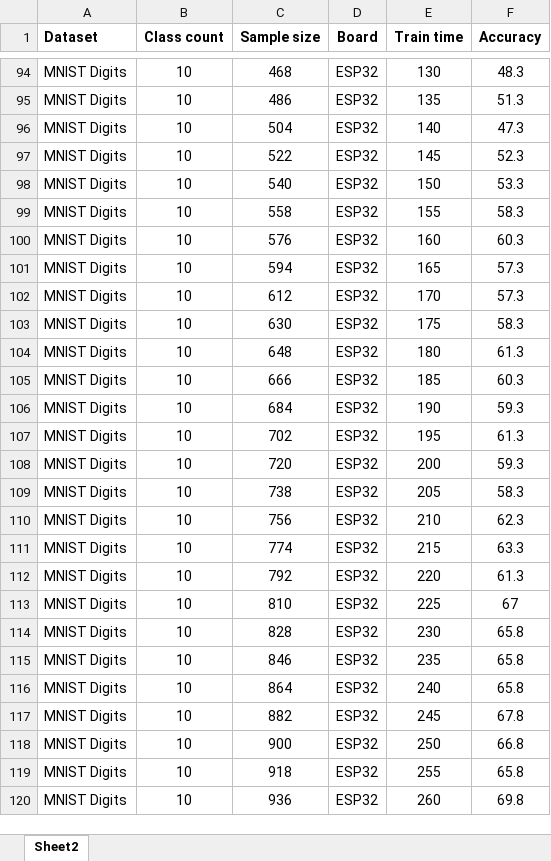
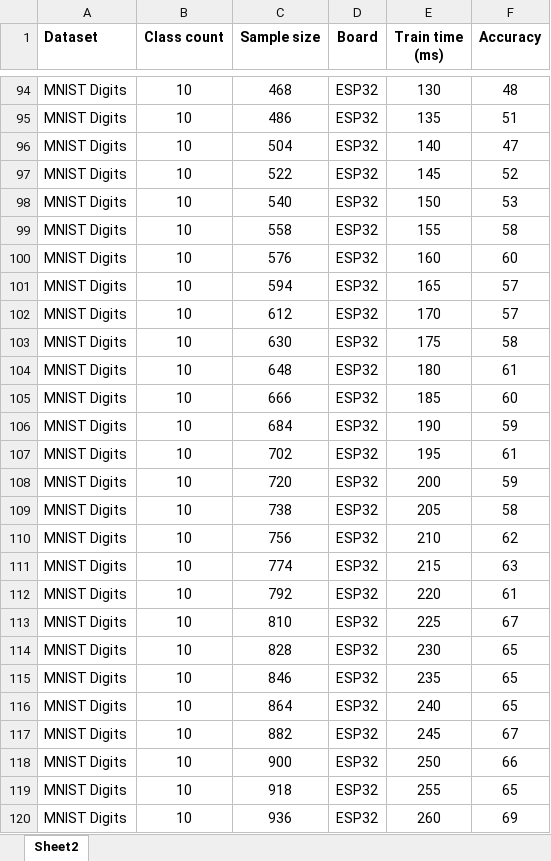
Before and after one commit to bharathsudharsan/Optimized-One-vs-One-Algorithm, an Excel workbook: Train_time_and_accuracy_results.xlsx, sheet Sheet2, drawn as a sheet; only a part is shown, gaps mark what is left out; values as stored, in another font and other column widths than the file's, no borders; the diff covers the shown part only; the diff names each change by its address in the sheet, - before the commit and + after, or states it on an @@ line.

```diff
--- a/Train_time_and_accuracy_results.xlsx (sheet Sheet2)
+++ b/Train_time_and_accuracy_results.xlsx (sheet Sheet2)
-E1: Train time
+E1: Train time (ms)
-F94 (Accuracy): 48.3
+F94 (Accuracy): 48
-F95 (Accuracy): 51.3
+F95 (Accuracy): 51
-F96 (Accuracy): 47.3
+F96 (Accuracy): 47
-F97 (Accuracy): 52.3
+F97 (Accuracy): 52
-F98 (Accuracy): 53.3
+F98 (Accuracy): 53
-F99 (Accuracy): 58.3
+F99 (Accuracy): 58
-F100 (Accuracy): 60.3
+F100 (Accuracy): 60
-F101:F102 (Accuracy): 57.3
+F101:F102 (Accuracy): 57
-F103 (Accuracy): 58.3
+F103 (Accuracy): 58
-F104 (Accuracy): 61.3
+F104 (Accuracy): 61
-F105 (Accuracy): 60.3
+F105 (Accuracy): 60
-F106 (Accuracy): 59.3
+F106 (Accuracy): 59
-F107 (Accuracy): 61.3
+F107 (Accuracy): 61
-F108 (Accuracy): 59.3
+F108 (Accuracy): 59
-F109 (Accuracy): 58.3
+F109 (Accuracy): 58
-F110 (Accuracy): 62.3
+F110 (Accuracy): 62
-F111 (Accuracy): 63.3
+F111 (Accuracy): 63
-F112 (Accuracy): 61.3
+F112 (Accuracy): 61
-F114:F116 (Accuracy): 65.8
+F114:F116 (Accuracy): 65
-F117 (Accuracy): 67.8
+F117 (Accuracy): 67
-F118 (Accuracy): 66.8
+F118 (Accuracy): 66
-F119 (Accuracy): 65.8
+F119 (Accuracy): 65
-F120 (Accuracy): 69.8
+F120 (Accuracy): 69
```
Also changed, not shown: 249 edited cells and cell formats elsewhere in this sheet, Inference_time_results.xlsx.
